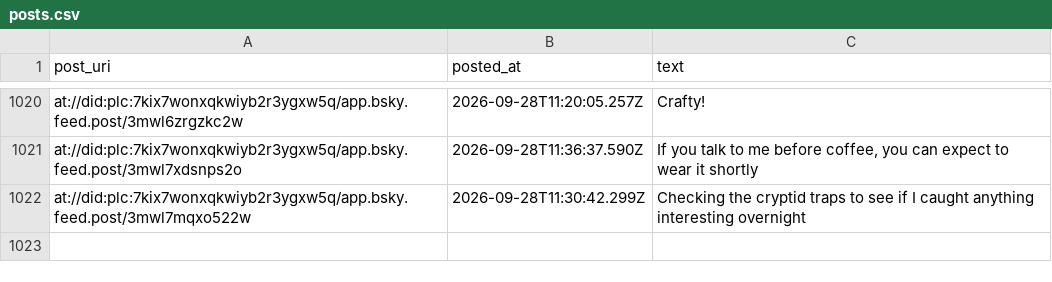
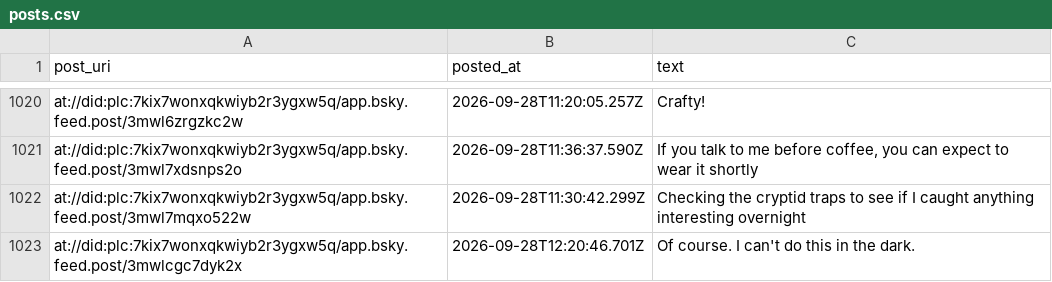
Before and after one commit to IcarusQD/bluesky-collector, a CSV file: data/posts.csv, drawn as a sheet; only a part is shown, gaps mark what is left out; the diff names each change by its address in the sheet, - before the commit and + after, or states it on an @@ line.

```diff
--- a/data/posts.csv
+++ b/data/posts.csv
+row 1023: at://did:plc:7kix7wonxqkwiyb2r3ygxw5q/app.bsky.feed.post/3mwlcgc7dyk2x | 2026-09-28T12:20:46.701Z | Of course. I can't do this in the dark.
```
